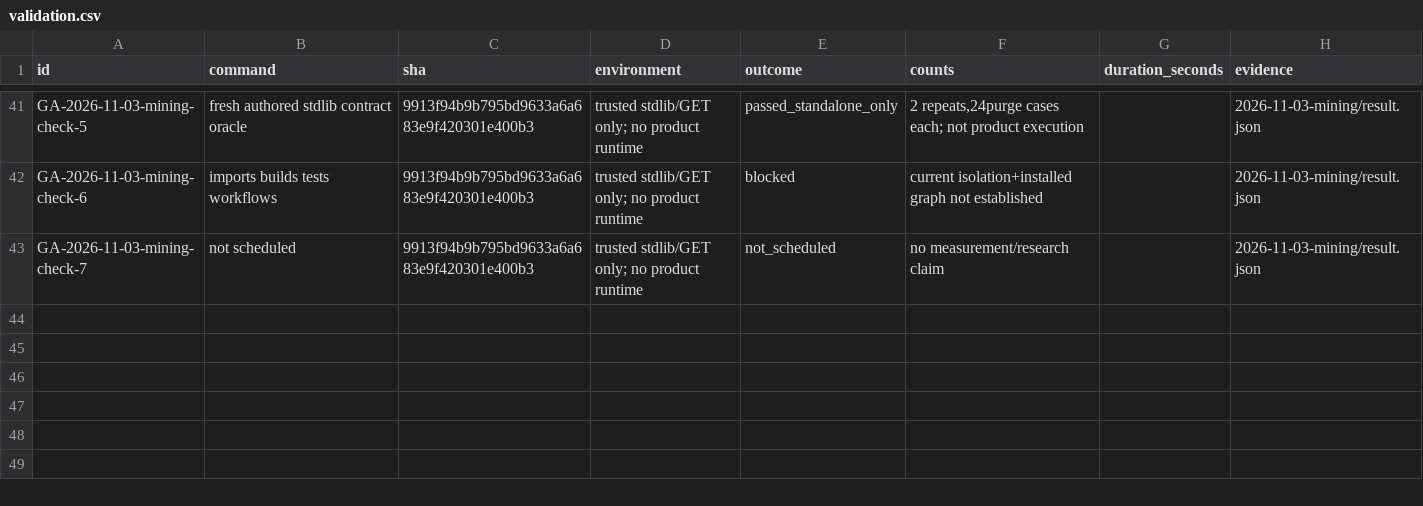
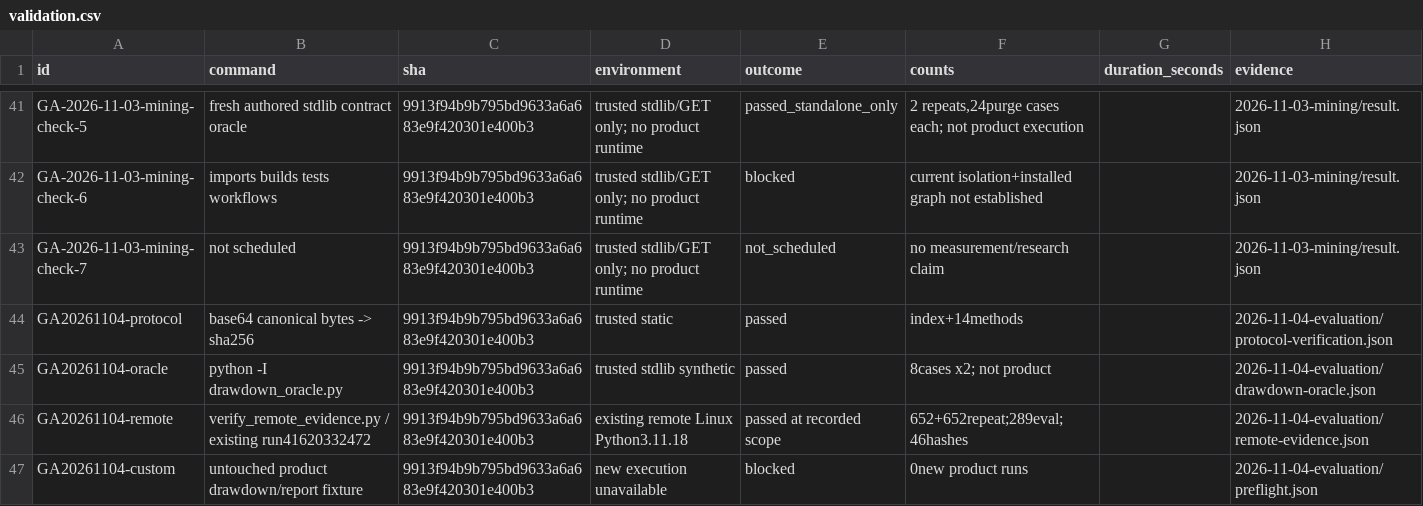
Before and after one commit to sasasqt/invest, a CSV file: audits/gpt/validation.csv, drawn as a sheet; only a part is shown, gaps mark what is left out.

Commit message:
Audit evaluation drawdown censoring and recover verified runtime evidence

```diff
--- a/audits/gpt/validation.csv
+++ b/audits/gpt/validation.csv
@@ -43 +43,5 @@ GA-2026-11-03-mining-check-6,imports builds tests workflows,9913f94b9b795bd9633a
 GA-2026-11-03-mining-check-7,not scheduled,9913f94b9b795bd9633a6a683e9f420301e400b3,trusted stdlib/GET only; no product runtime,not_scheduled,no measurement/research claim,,2026-11-03-mining/result.json
+GA20261104-protocol,base64 canonical bytes -> sha256,9913f94b9b795bd9633a6a683e9f420301e400b3,trusted static,passed,index+14methods,,2026-11-04-evaluation/protocol-verification.json
+GA20261104-oracle,python -I drawdown_oracle.py,9913f94b9b795bd9633a6a683e9f420301e400b3,trusted stdlib synthetic,passed,8cases x2; not product,,2026-11-04-evaluation/drawdown-oracle.json
+GA20261104-remote,verify_remote_evidence.py / existing run41620332472,9913f94b9b795bd9633a6a683e9f420301e400b3,existing remote Linux Python3.11.18,passed at recorded scope,652+652repeat;289eval;46hashes,,2026-11-04-evaluation/remote-evidence.json
+GA20261104-custom,untouched product drawdown/report fixture,9913f94b9b795bd9633a6a683e9f420301e400b3,new execution unavailable,blocked,0new product runs,,2026-11-04-evaluation/preflight.json
```
Also changed, not shown: audits/gpt/coverage.csv, 41 other files.
